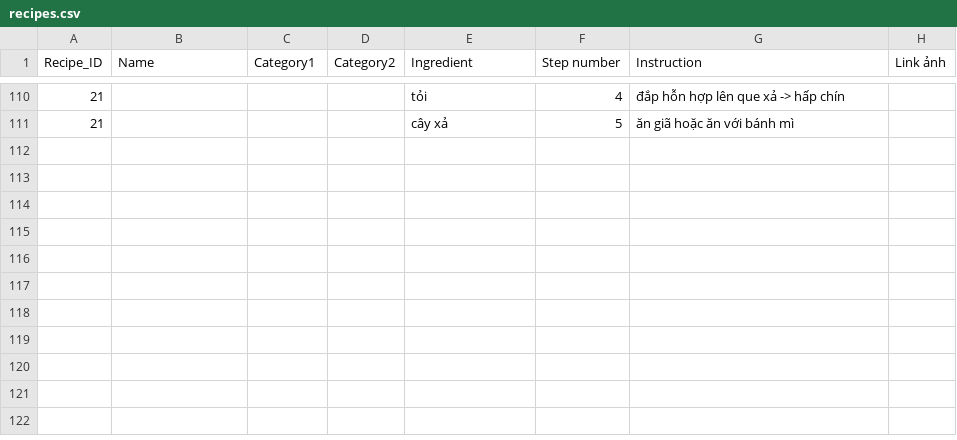
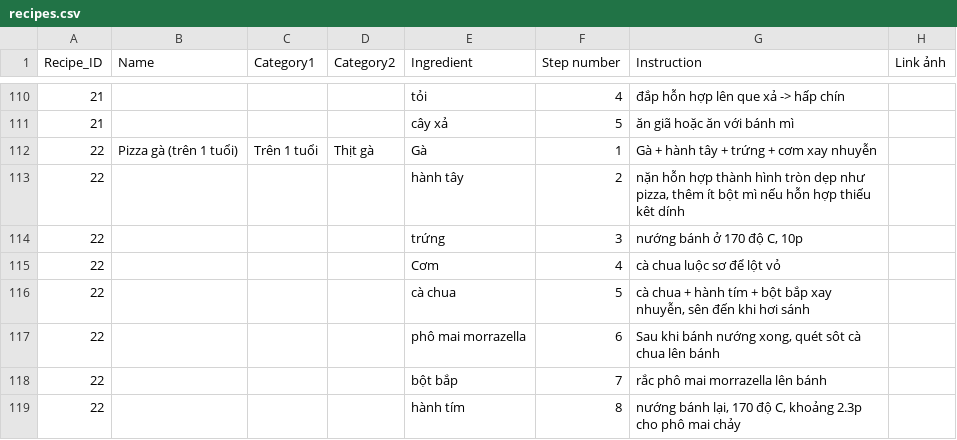
Before and after one commit to HaoMiaT/Bep-nha-Dau, a CSV file: recipes.csv, drawn as a sheet; only a part is shown, gaps mark what is left out.

Commit message:
Update recipes.csv

```diff
--- a/recipes.csv
+++ b/recipes.csv
@@ -111 +111,9 @@ Recipe_ID,Name,Category1,Category2 ,Ingredient,Step number,Instruction,Link ản
 21,,,,cây xả,5,ăn giã hoặc ăn với bánh mì,
+22,Pizza gà (trên 1 tuổi),Trên 1 tuổi,Thịt gà,Gà,1,Gà + hành tây + trứng + cơm xay nhuyễn,
+22,,,,hành tây,2,"nặn hỗn hợp thành hình tròn dẹp như pizza, thêm ít bột mì nếu hỗn hợp thiếu kêt dính",
+22,,,,trứng,3,"nướng bánh ở 170 độ C, 10p",
+22,,,,Cơm,4,cà chua luộc sơ để lột vỏ,
+22,,,,cà chua,5,"cà chua + hành tím + bột bắp xay nhuyễn, sên đến khi hơi sánh",
+22,,,,phô mai morrazella,6,"Sau khi bánh nướng xong, quét sôt cà chua lên bánh",
+22,,,,bột bắp,7,rắc phô mai morrazella lên bánh,
+22,,,,hành tím,8,"nướng bánh lại, 170 độ C, khoảng 2.3p cho phô mai chảy",
```
